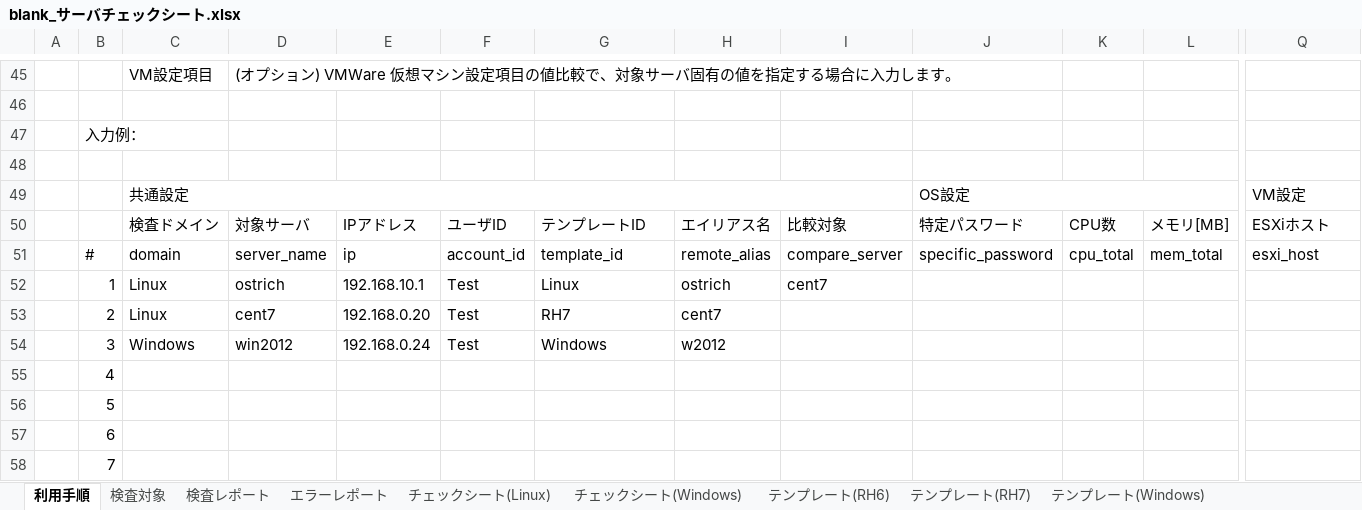
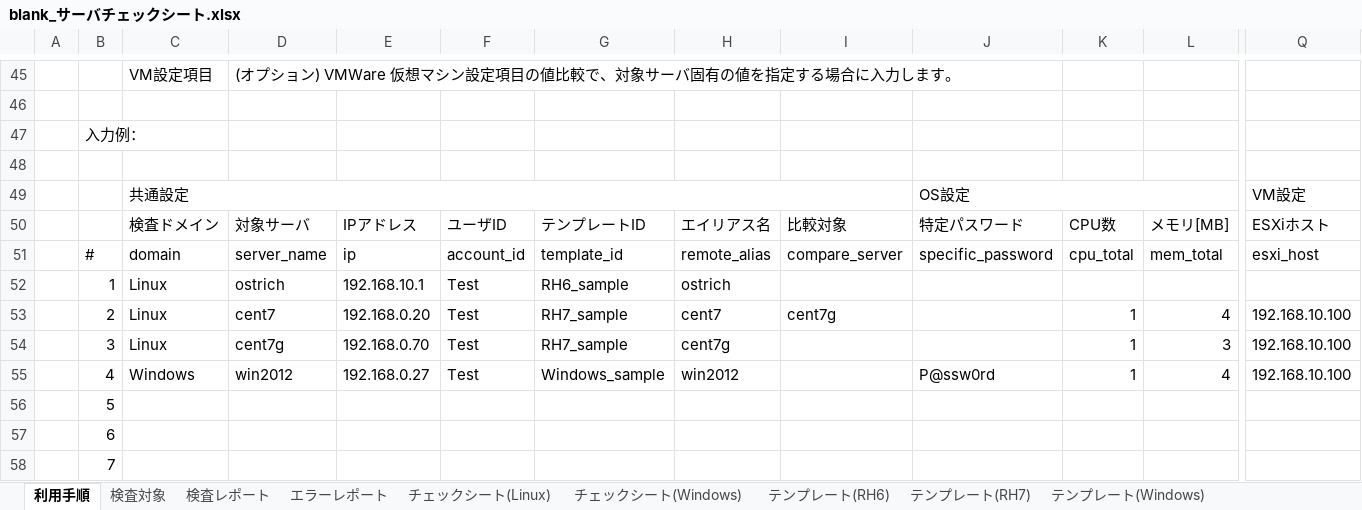
Before and after one commit to frsw3nr/gradle-server-acceptance, an Excel workbook: blank_サーバチェックシート.xlsx, sheet 利用手順, drawn as a sheet; only a part is shown, gaps mark what is left out; values as stored, in another font and other column widths than the file's, no borders; removed rows and columns are numbered as before the commit, all else as after; rows hold the shown columns only; the diff names each change by its address in the sheet, - before the commit and + after, or states it on an @@ line.

```diff
--- a/blank_サーバチェックシート.xlsx (sheet 利用手順)
+++ b/blank_サーバチェックシート.xlsx (sheet 利用手順)
-G52: Linux
+G52: RH6_sample
-I52: cent7
+I52: (empty)
-row 53:  | 2 | Linux | cent7 | 192.168.0.20 | Test | RH7 | cent7
-row 54:  | 3 | Windows | win2012 | 192.168.0.24 | Test | Windows | w2012
-row 55:  | 4
+row 53:  | 2 | Linux | cent7 | 192.168.0.20 | Test | RH7_sample | cent7 | cent7g |  | 1 | 4 | 192.168.10.100
+row 54:  | 3 | Linux | cent7g | 192.168.0.70 | Test | RH7_sample | cent7g |  |  | 1 | 3 | 192.168.10.100
+row 55:  | 4 | Windows | win2012 | 192.168.0.27 | Test | Windows_sample | win2012 |  | P@ssw0rd | 1 | 4 | 192.168.10.100
```
Also changed, not shown: sheet チェックシート(Windows), sheet チェックシート(Linux), src/main/resources/root/jp/blank_サーバチェックシート.xlsx, src/main/resources/root/jp/サーバチェックシート.xlsx, 41 other files.
